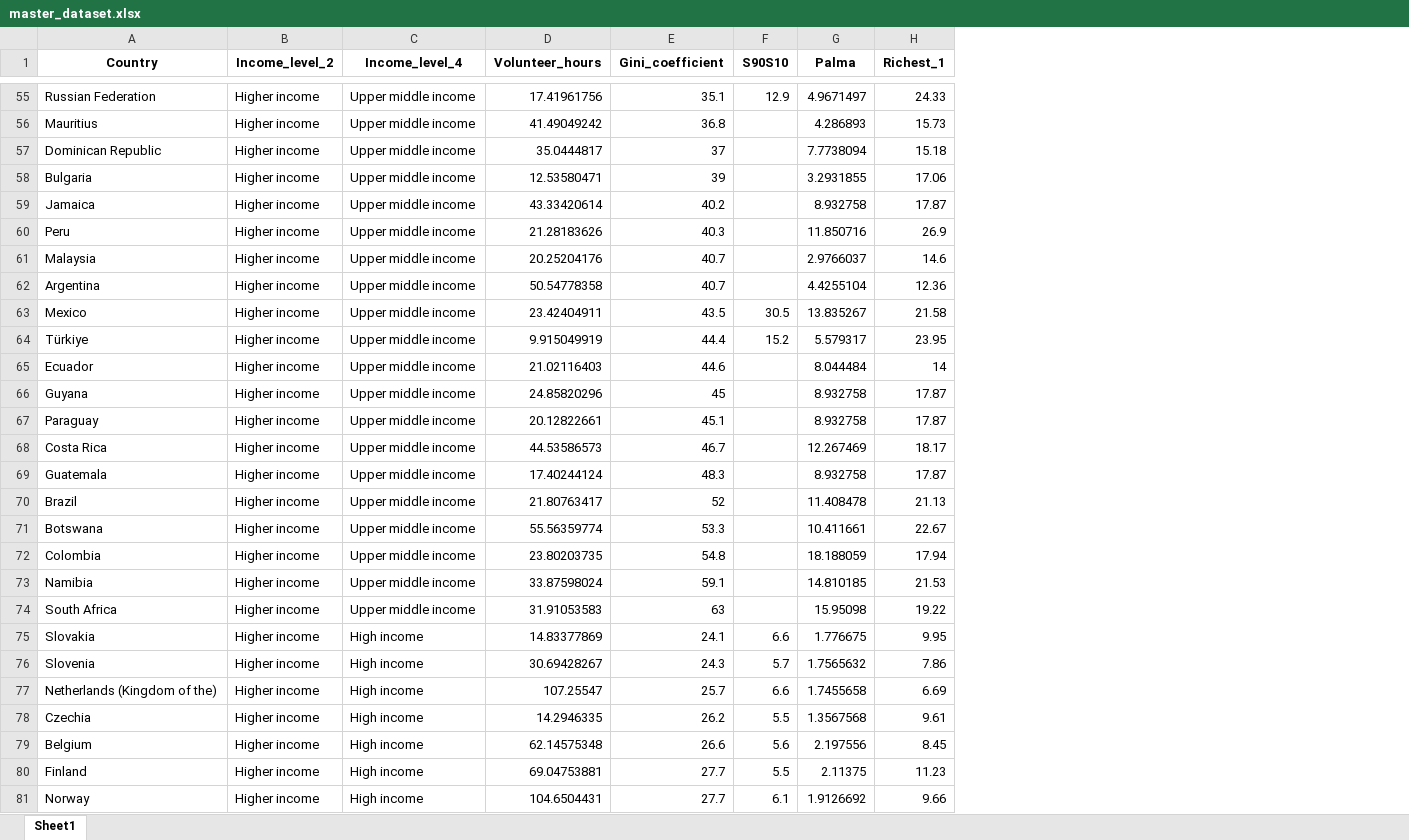
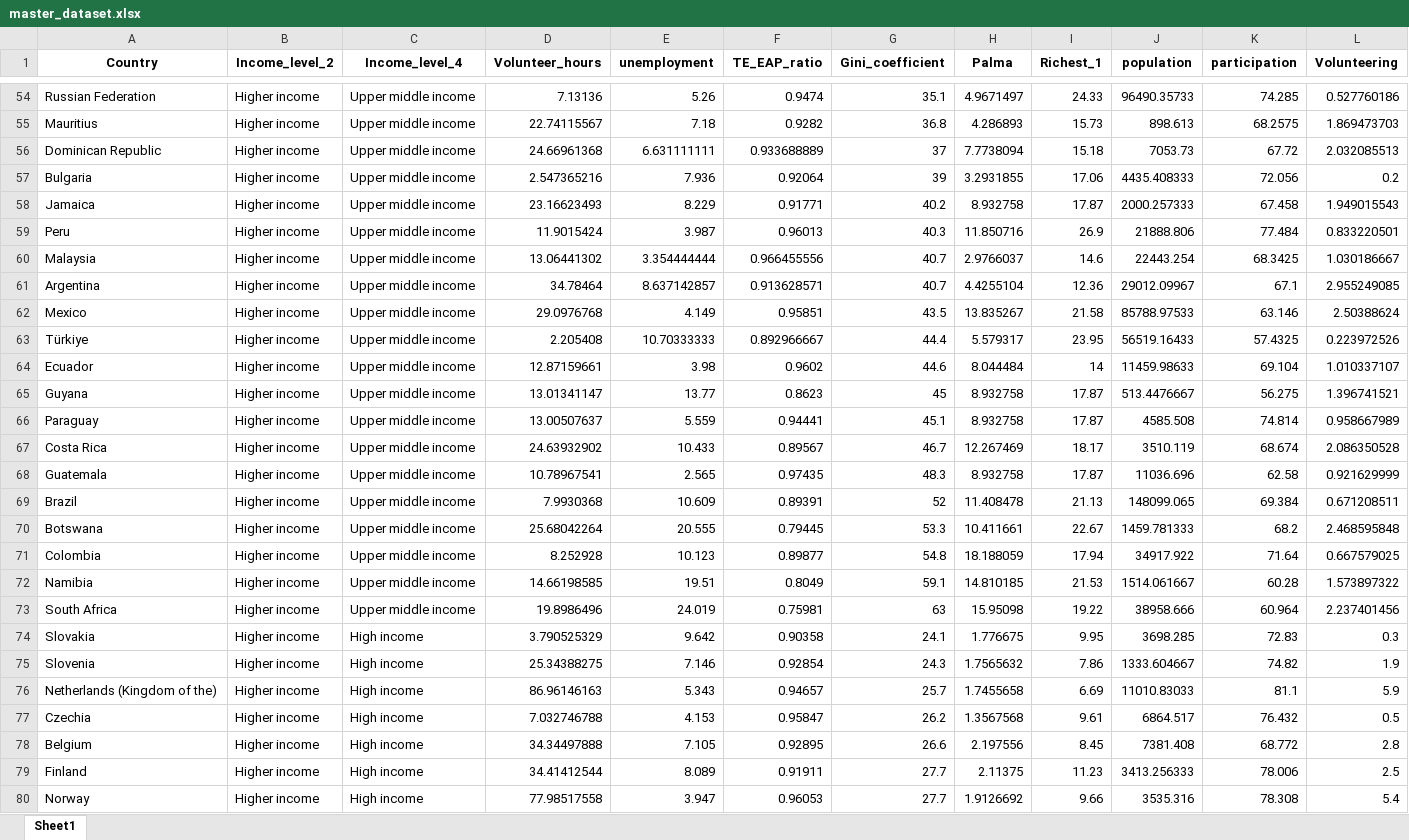
Before and after one commit to Belgian-Red-Cross-Flanders/Income-Inequality-and-Volunteering, an Excel workbook: data_clean/master_dataset.xlsx, sheet Sheet1, drawn as a sheet; only a part is shown, gaps mark what is left out; values as stored, in another font and other column widths than the file's, no borders; removed rows and columns are numbered as before the commit, all else as after; the diff covers the shown part only; the diff names each change by its address in the sheet, - before the commit and + after, or states it on an @@ line.

```diff
--- a/data_clean/master_dataset.xlsx (sheet Sheet1)
+++ b/data_clean/master_dataset.xlsx (sheet Sheet1)
+column E (unemployment), rows 54-80: 5.26 | 7.18 | 6.631111111 | 7.936 | 8.229 | 3.987 | 3.354444444 | 8.637142857 | 4.149 | 10.70333333 | 3.98 | 13.77 | 5.559 | 10.433 | 2.565 | 10.609 | 20.555 | 10.123 | 19.51 | 24.019 | 9.642 | 7.146 | 5.343 | 4.153 | 7.105 | 8.089 | 3.947
+column F (TE_EAP_ratio), rows 54-80: 0.9474 | 0.9282 | 0.933688889 | 0.92064 | 0.91771 | 0.96013 | 0.966455556 | 0.913628571 | 0.95851 | 0.892966667 | 0.9602 | 0.8623 | 0.94441 | 0.89567 | 0.97435 | 0.89391 | 0.79445 | 0.89877 | 0.8049 | 0.75981 | 0.90358 | 0.92854 | 0.94657 | 0.95847 | 0.92895 | 0.91911 | 0.96053
-column F (S90S10), rows 55-81: 12.9 |  |  |  |  |  |  |  | 30.5 | 15.2 |  |  |  |  |  |  |  |  |  |  | 6.6 | 5.7 | 6.6 | 5.5 | 5.6 | 5.5 | 6.1
+column J (population), rows 54-80: 96490.35733 | 898.613 | 7053.73 | 4435.408333 | 2000.257333 | 21888.806 | 22443.254 | 29012.09967 | 85788.97533 | 56519.16433 | 11459.98633 | 513.4476667 | 4585.508 | 3510.119 | 11036.696 | 148099.065 | 1459.781333 | 34917.922 | 1514.061667 | 38958.666 | 3698.285 | 1333.604667 | 11010.83033 | 6864.517 | 7381.408 | 3413.256333 | 3535.316
+column K (participation), rows 54-80: 74.285 | 68.2575 | 67.72 | 72.056 | 67.458 | 77.484 | 68.3425 | 67.1 | 63.146 | 57.4325 | 69.104 | 56.275 | 74.814 | 68.674 | 62.58 | 69.384 | 68.2 | 71.64 | 60.28 | 60.964 | 72.83 | 74.82 | 81.1 | 76.432 | 68.772 | 78.006 | 78.308
+column L (Volunteering), rows 54-80: 0.527760186 | 1.869473703 | 2.032085513 | 0.2 | 1.949015543 | 0.833220501 | 1.030186667 | 2.955249085 | 2.50388624 | 0.223972526 | 1.010337107 | 1.396741521 | 0.958667989 | 2.086350528 | 0.921629999 | 0.671208511 | 2.468595848 | 0.667579025 | 1.573897322 | 2.237401456 | 0.3 | 1.9 | 5.9 | 0.5 | 2.8 | 2.5 | 5.4
-D54 (Volunteer_hours): 17.41961756
+D54 (Volunteer_hours): 7.13136
-D55 (Volunteer_hours): 41.49049242
+D55 (Volunteer_hours): 22.74115567
-D56 (Volunteer_hours): 35.0444817
+D56 (Volunteer_hours): 24.66961368
-D57 (Volunteer_hours): 12.53580471
+D57 (Volunteer_hours): 2.547365216
-D58 (Volunteer_hours): 43.33420614
+D58 (Volunteer_hours): 23.16623493
-D59 (Volunteer_hours): 21.28183626
+D59 (Volunteer_hours): 11.9015424
-D60 (Volunteer_hours): 20.25204176
+D60 (Volunteer_hours): 13.06441302
-D61 (Volunteer_hours): 50.54778358
+D61 (Volunteer_hours): 34.78464
-D62 (Volunteer_hours): 23.42404911
+D62 (Volunteer_hours): 29.0976768
-D63 (Volunteer_hours): 9.915049919
+D63 (Volunteer_hours): 2.205408
-D64 (Volunteer_hours): 21.02116403
+D64 (Volunteer_hours): 12.87159661
-D65 (Volunteer_hours): 24.85820296
+D65 (Volunteer_hours): 13.01341147
-D66 (Volunteer_hours): 20.12822661
+D66 (Volunteer_hours): 13.00507637
-D67 (Volunteer_hours): 44.53586573
+D67 (Volunteer_hours): 24.63932902
-D68 (Volunteer_hours): 17.40244124
+D68 (Volunteer_hours): 10.78967541
-D69 (Volunteer_hours): 21.80763417
+D69 (Volunteer_hours): 7.9930368
-D70 (Volunteer_hours): 55.56359774
+D70 (Volunteer_hours): 25.68042264
-D71 (Volunteer_hours): 23.80203735
+D71 (Volunteer_hours): 8.252928
-D72 (Volunteer_hours): 33.87598024
+D72 (Volunteer_hours): 14.66198585
-D73 (Volunteer_hours): 31.91053583
+D73 (Volunteer_hours): 19.8986496
-D74 (Volunteer_hours): 14.83377869
+D74 (Volunteer_hours): 3.790525329
-D75 (Volunteer_hours): 30.69428267
+D75 (Volunteer_hours): 25.34388275
-D76 (Volunteer_hours): 107.25547
+D76 (Volunteer_hours): 86.96146163
-D77 (Volunteer_hours): 14.2946335
+D77 (Volunteer_hours): 7.032746788
-D78 (Volunteer_hours): 62.14575348
+D78 (Volunteer_hours): 34.34497888
-D79 (Volunteer_hours): 69.04753881
+D79 (Volunteer_hours): 34.41412544
-D80 (Volunteer_hours): 104.6504431
+D80 (Volunteer_hours): 77.98517558
```
Also changed, not shown: 2 removed rows and 82 edited cells elsewhere in this sheet, data_raw/Red Cross Gini volunteering research.xlsx, data_raw/Richest_1.xlsx, 22 other files.
